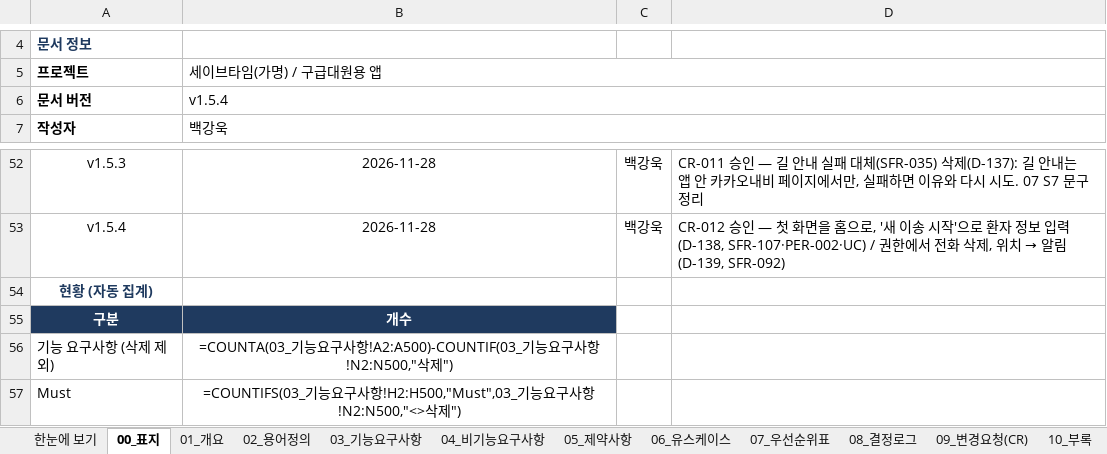
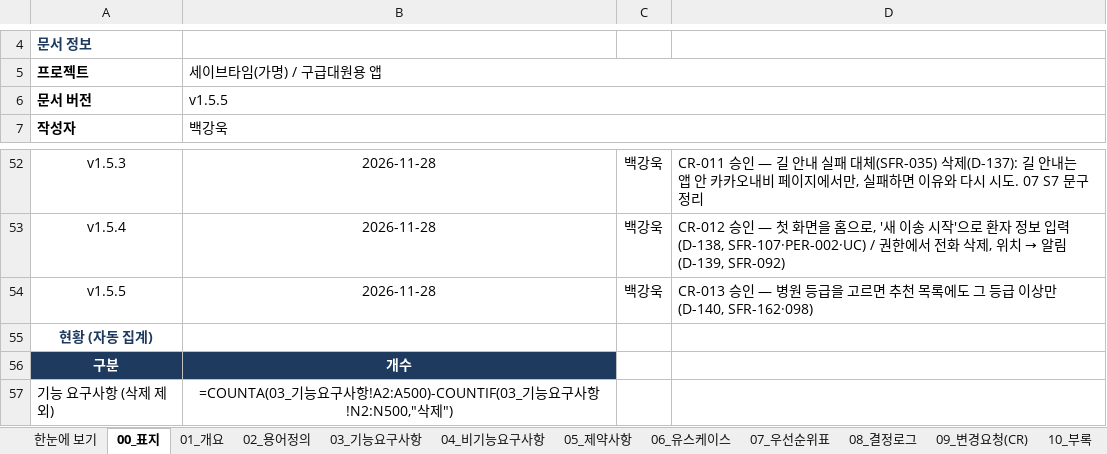
Before and after one commit to bko0529/Savetime, an Excel workbook: docs/요구사항분석서.xlsx, sheet 00_표지, drawn as a sheet; only a part is shown, gaps mark what is left out; the shorter side is filled out with more unchanged rows; values as stored, in another font and other column widths than the file's, no borders; formulas without a stored value are shown as written; the diff names each change by its address in the sheet, - before the commit and + after, or states it on an @@ line.

```diff
--- a/docs/요구사항분석서.xlsx (sheet 00_표지)
+++ b/docs/요구사항분석서.xlsx (sheet 00_표지)
-B6: v1.5.4
+B6: v1.5.5
+row 54: v1.5.5 | 2026-11-28 | 백강욱 | CR-013 승인 — 병원 등급을 고르면 추천 목록에도 그 등급 이상만 (D-140, SFR-162·098)
```
Also changed, not shown: sheet 09_변경요청(CR), sheet 08_결정로그, sheet 03_기능요구사항, 5 other files.
